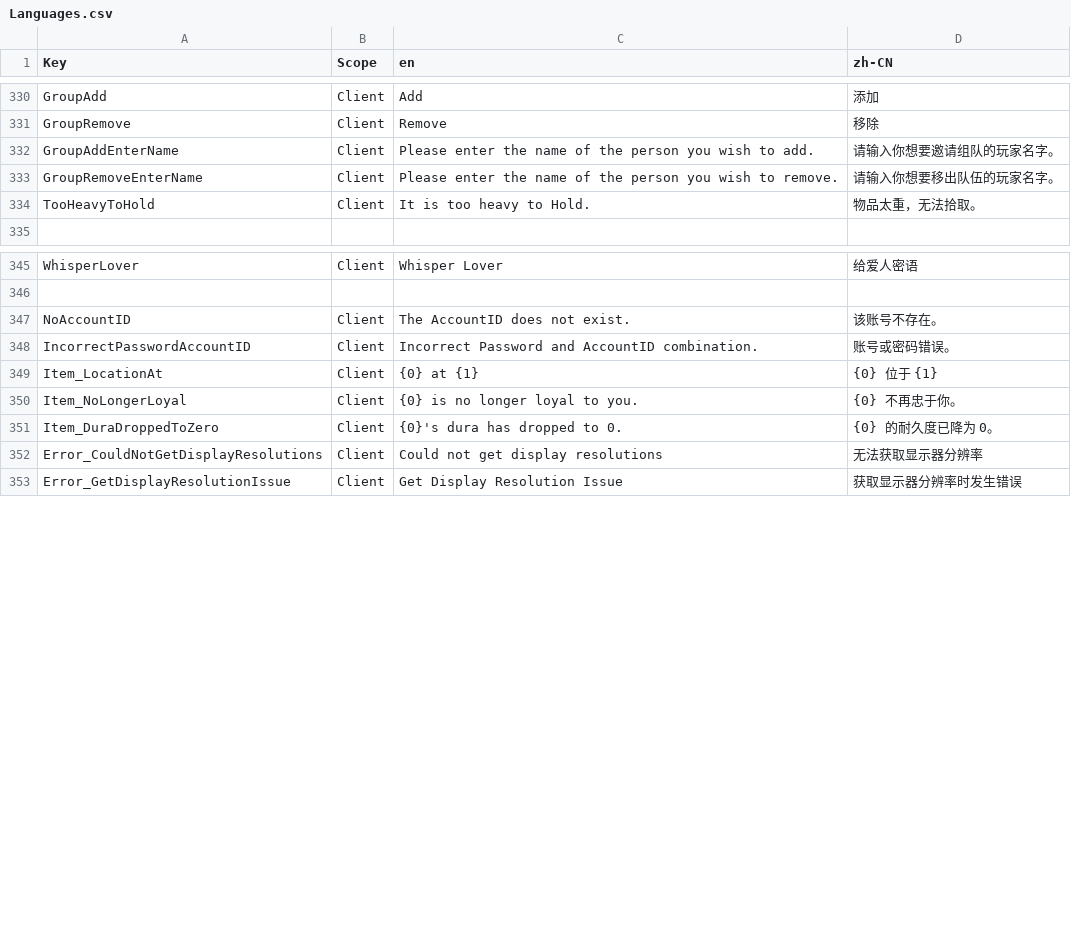
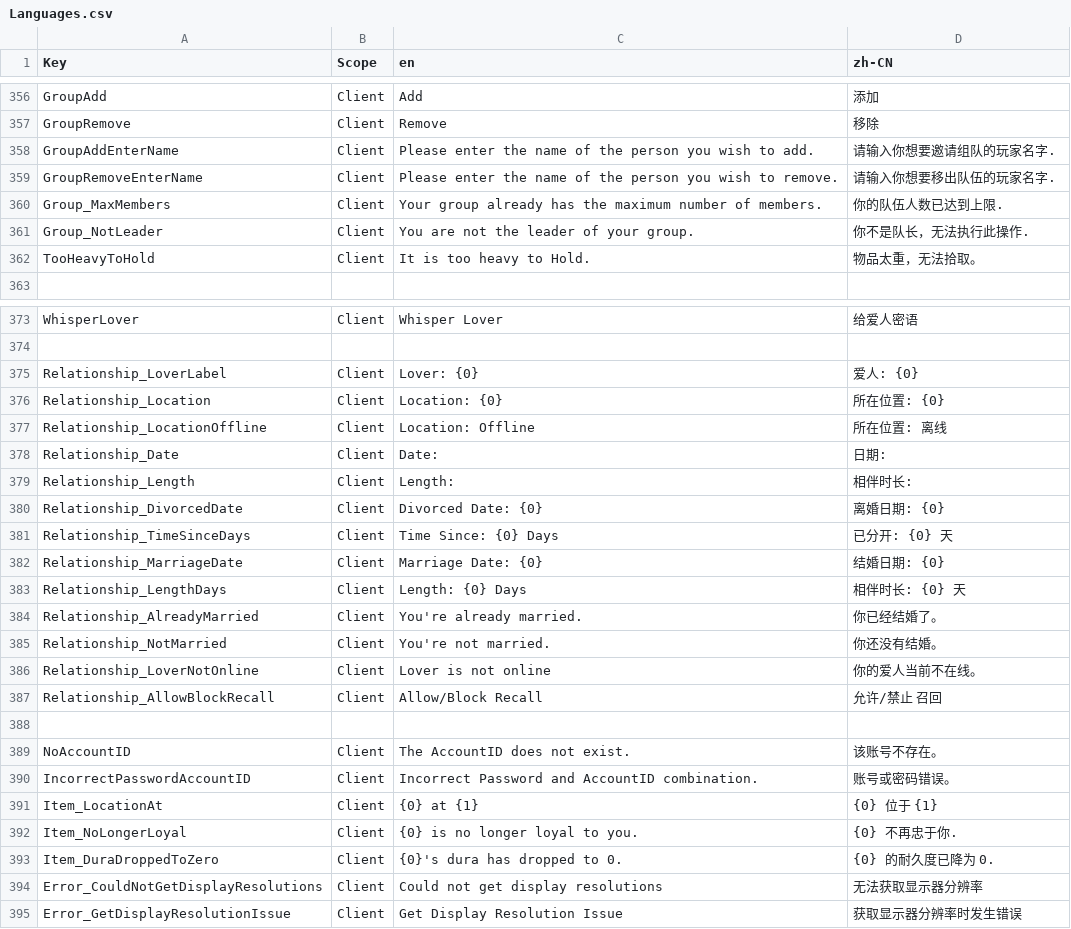
Before and after one commit to xinglinsky/mir2, a CSV file: Shared/Languages.csv, drawn as a sheet; only a part is shown, gaps mark what is left out; the diff covers the shown part only.

Commit message:
Localize FriendDialog, GroupDialog, GuildDialog, MentorDialog, RelationshipDialog and LoginScene hardcoded strings to GameLanguage system
Replaced hardcoded English strings with GameLanguage variables in FriendDialog (friend removal confirmation, player online status), GroupDialog (max members, leader checks), GuildDialog (offline filter, status headers, recruit member, buff states, rank management, member actions), MentorDialog (mentor status, level display, mentee exp, warnings), RelationshipDialog (marriage

```diff
--- a/Shared/Languages.csv
+++ b/Shared/Languages.csv
@@ -331,4 +357,6 @@ GroupAdd;Client;Add;添加
 GroupRemove;Client;Remove;移除
-GroupAddEnterName;Client;Please enter the name of the person you wish to add.;请输入你想要邀请组队的玩家名字。
-GroupRemoveEnterName;Client;Please enter the name of the person you wish to remove.;请输入你想要移出队伍的玩家名字。
+GroupAddEnterName;Client;Please enter the name of the person you wish to add.;请输入你想要邀请组队的玩家名字.
+GroupRemoveEnterName;Client;Please enter the name of the person you wish to remove.;请输入你想要移出队伍的玩家名字.
+Group_MaxMembers;Client;Your group already has the maximum number of members.;你的队伍人数已达到上限.
+Group_NotLeader;Client;You are not the leader of your group.;你不是队长，无法执行此操作.
 TooHeavyToHold;Client;It is too heavy to Hold.;物品太重，无法拾取。
@@ -346,2 +374,16 @@ WhisperLover;Client;Whisper Lover;给爱人密语
 
+Relationship_LoverLabel;Client;Lover:  {0};爱人:  {0}
+Relationship_Location;Client;Location:  {0};所在位置:  {0}
+Relationship_LocationOffline;Client;Location:  Offline;所在位置:  离线
+Relationship_Date;Client;Date: ;日期:
+Relationship_Length;Client;Length: ;相伴时长:
+Relationship_DivorcedDate;Client;Divorced Date:  {0};离婚日期:  {0}
+Relationship_TimeSinceDays;Client;Time Since: {0} Days;已分开: {0} 天
+Relationship_MarriageDate;Client;Marriage Date:  {0};结婚日期:  {0}
+Relationship_LengthDays;Client;Length: {0} Days;相伴时长: {0} 天
+Relationship_AlreadyMarried;Client;You're already married.;你已经结婚了。
+Relationship_NotMarried;Client;You're not married.;你还没有结婚。
+Relationship_LoverNotOnline;Client;Lover is not online;你的爱人当前不在线。
+Relationship_AllowBlockRecall;Client;Allow/Block Recall;允许/禁止 召回
+
 NoAccountID;Client;The AccountID does not exist.;该账号不存在。
@@ -349,4 +391,4 @@ IncorrectPasswordAccountID;Client;Incorrect Password and AccountID combination.;
 Item_LocationAt;Client;{0} at {1};{0} 位于 {1}
-Item_NoLongerLoyal;Client;{0} is no longer loyal to you.;{0} 不再忠于你。
-Item_DuraDroppedToZero;Client;{0}'s dura has dropped to 0.;{0} 的耐久度已降为 0。
+Item_NoLongerLoyal;Client;{0} is no longer loyal to you.;{0} 不再忠于你.
+Item_DuraDroppedToZero;Client;{0}'s dura has dropped to 0.;{0} 的耐久度已降为 0.
 Error_CouldNotGetDisplayResolutions;Client;Could not get display resolutions;无法获取显示器分辨率
```
Also changed, not shown: 27 added rows, 1 removed row and 1 edited cell elsewhere in this file, 7 other files.
